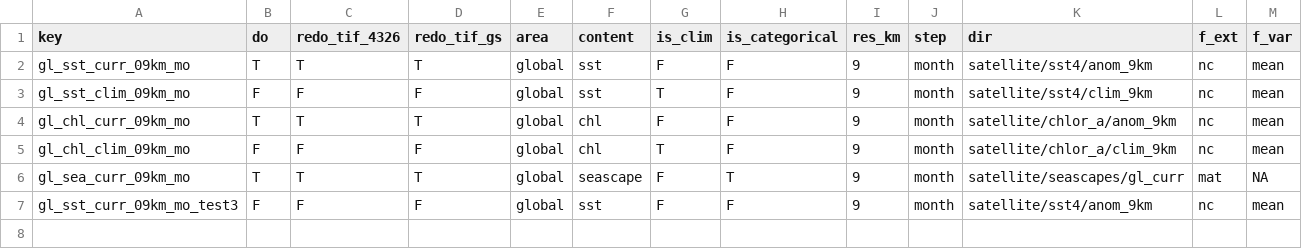
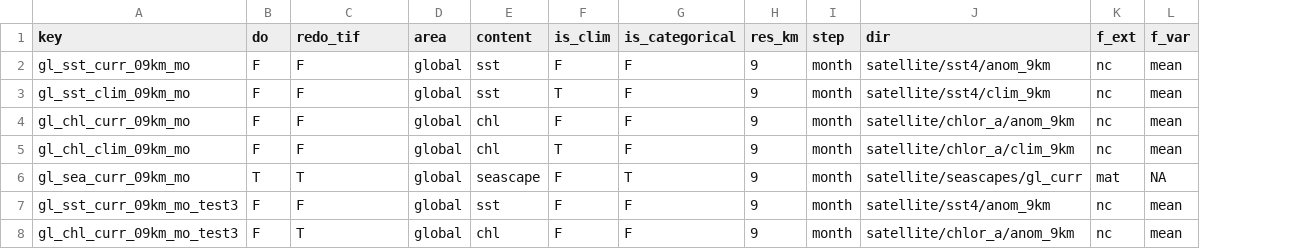
Before and after one commit to marinebon/sdg14, a CSV file: satellite/data_small/satellite_products.csv, drawn as a sheet; removed rows and columns are numbered as before the commit, all else as after; the diff names each change by its address in the sheet, - before the commit and + after, or states it on an @@ line.

Commit message:
cleanup single 4326 tif (not 3857) for satellite prep

```diff
--- a/satellite/data_small/satellite_products.csv
+++ b/satellite/data_small/satellite_products.csv
-column D (redo_tif_gs), rows 2-7: T | F | T | F | T | F
-C1: redo_tif_4326
+C1: redo_tif
-B2 (do): T
+B2 (do): F
-C2 (redo_tif): T
+C2 (redo_tif): F
-B4 (do): T
+B4 (do): F
-C4 (redo_tif): T
+C4 (redo_tif): F
+row 8: gl_chl_curr_09km_mo_test3 | F | T | global | chl | F | F | 9 | month | satellite/chlor_a/anom_9km | nc | mean
```
Also changed, not shown: 2 other files.
